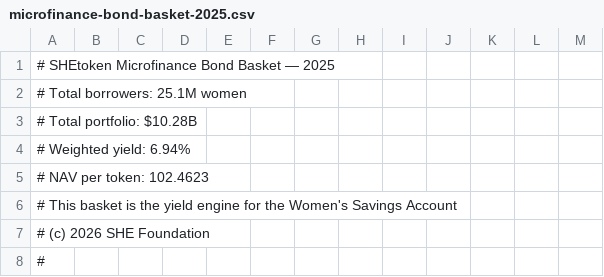
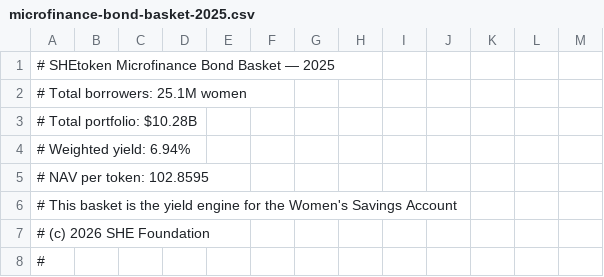
Before and after one commit to shetoken/shetoken-data-engine, a CSV file: data/output/microfinance-bond-basket-2025.csv, drawn as a sheet; only a part is shown.

Commit message:
Monthly data refresh 2026-05

```diff
--- a/data/output/microfinance-bond-basket-2025.csv
+++ b/data/output/microfinance-bond-basket-2025.csv
@@ -4,3 +4,3 @@
 # Weighted yield: 6.94%
-# NAV per token: 102.4623
+# NAV per token: 102.8595
 # This basket is the yield engine for the Women's Savings Account
```
Also changed, not shown: 3 other files.
